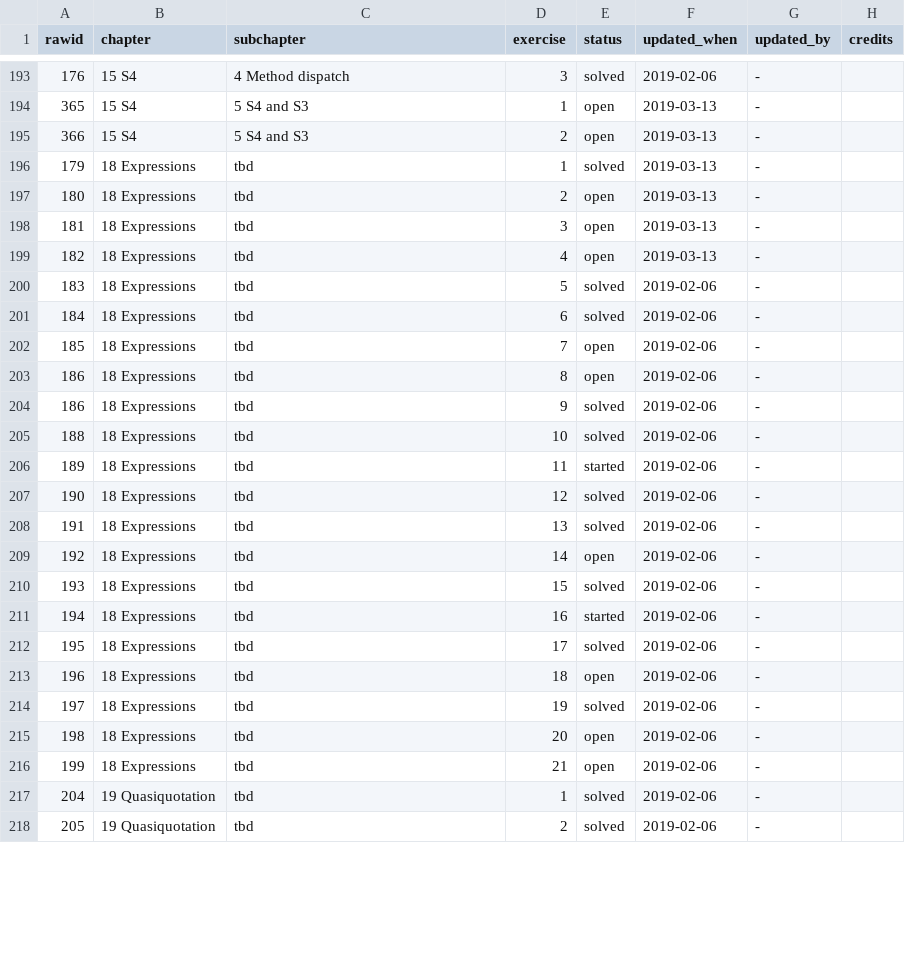
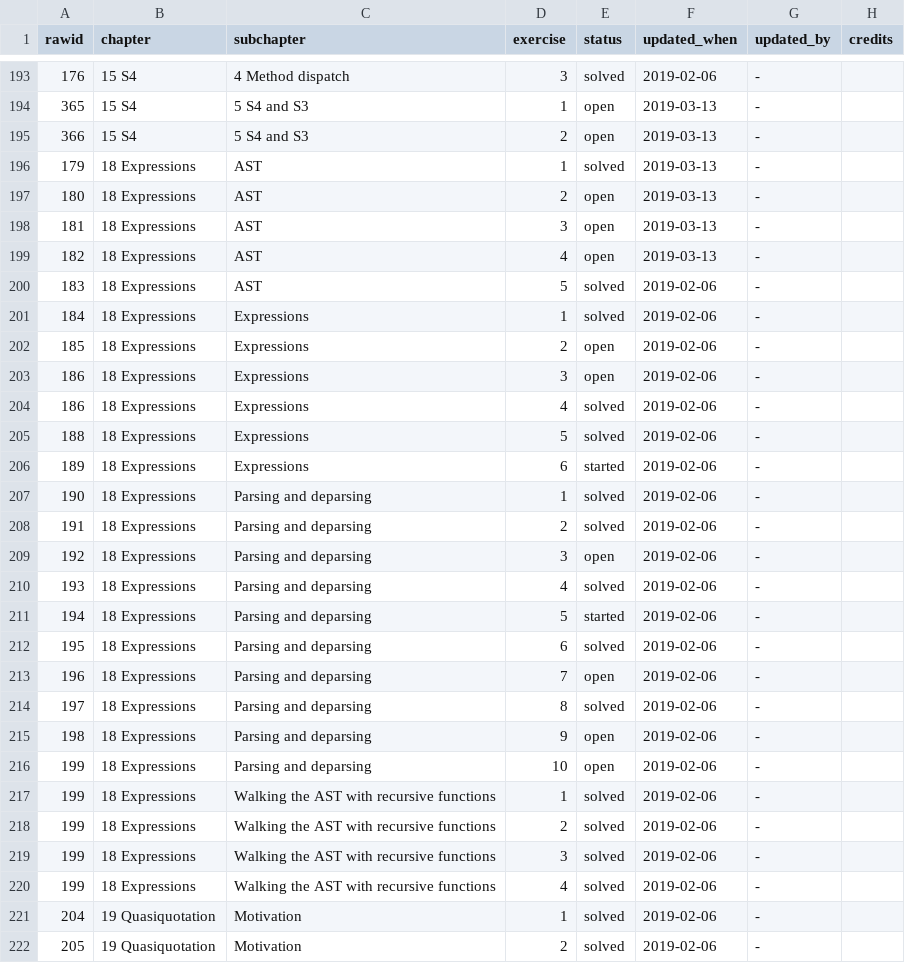
Before and after one commit to Tazinho/Advanced-R-Solutions, a CSV file: progress_data.csv, drawn as a sheet; only a part is shown, gaps mark what is left out; the diff covers the shown part only.

```diff
--- a/progress_data.csv
+++ b/progress_data.csv
@@ -195,24 +195,28 @@
 366;"15 S4";"5 S4 and S3";2;"open";"2019-03-13";"-";""
-179;"18 Expressions";"tbd";1;"solved";"2019-03-13";"-";""
-180;"18 Expressions";"tbd";2;"open";"2019-03-13";"-";""
-181;"18 Expressions";"tbd";3;"open";"2019-03-13";"-";""
-182;"18 Expressions";"tbd";4;"open";"2019-03-13";"-";""
-183;"18 Expressions";"tbd";5;"solved";"2019-02-06";"-";""
-184;"18 Expressions";"tbd";6;"solved";"2019-02-06";"-";""
-185;"18 Expressions";"tbd";7;"open";"2019-02-06";"-";""
-186;"18 Expressions";"tbd";8;"open";"2019-02-06";"-";""
-186;"18 Expressions";"tbd";9;"solved";"2019-02-06";"-";""
-188;"18 Expressions";"tbd";10;"solved";"2019-02-06";"-";""
-189;"18 Expressions";"tbd";11;"started";"2019-02-06";"-";""
-190;"18 Expressions";"tbd";12;"solved";"2019-02-06";"-";""
-191;"18 Expressions";"tbd";13;"solved";"2019-02-06";"-";""
-192;"18 Expressions";"tbd";14;"open";"2019-02-06";"-";""
-193;"18 Expressions";"tbd";15;"solved";"2019-02-06";"-";""
-194;"18 Expressions";"tbd";16;"started";"2019-02-06";"-";""
-195;"18 Expressions";"tbd";17;"solved";"2019-02-06";"-";""
-196;"18 Expressions";"tbd";18;"open";"2019-02-06";"-";""
-197;"18 Expressions";"tbd";19;"solved";"2019-02-06";"-";""
-198;"18 Expressions";"tbd";20;"open";"2019-02-06";"-";""
-199;"18 Expressions";"tbd";21;"open";"2019-02-06";"-";""
-204;"19 Quasiquotation";"tbd";1;"solved";"2019-02-06";"-";""
-205;"19 Quasiquotation";"tbd";2;"solved";"2019-02-06";"-";""
+179;"18 Expressions";"AST";1;"solved";"2019-03-13";"-";""
+180;"18 Expressions";"AST";2;"open";"2019-03-13";"-";""
+181;"18 Expressions";"AST";3;"open";"2019-03-13";"-";""
+182;"18 Expressions";"AST";4;"open";"2019-03-13";"-";""
+183;"18 Expressions";"AST";5;"solved";"2019-02-06";"-";""
+184;"18 Expressions";"Expressions";1;"solved";"2019-02-06";"-";""
+185;"18 Expressions";"Expressions";2;"open";"2019-02-06";"-";""
+186;"18 Expressions";"Expressions";3;"open";"2019-02-06";"-";""
+186;"18 Expressions";"Expressions";4;"solved";"2019-02-06";"-";""
+188;"18 Expressions";"Expressions";5;"solved";"2019-02-06";"-";""
+189;"18 Expressions";"Expressions";6;"started";"2019-02-06";"-";""
+190;"18 Expressions";"Parsing and deparsing";1;"solved";"2019-02-06";"-";""
+191;"18 Expressions";"Parsing and deparsing";2;"solved";"2019-02-06";"-";""
+192;"18 Expressions";"Parsing and deparsing";3;"open";"2019-02-06";"-";""
+193;"18 Expressions";"Parsing and deparsing";4;"solved";"2019-02-06";"-";""
+194;"18 Expressions";"Parsing and deparsing";5;"started";"2019-02-06";"-";""
+195;"18 Expressions";"Parsing and deparsing";6;"solved";"2019-02-06";"-";""
+196;"18 Expressions";"Parsing and deparsing";7;"open";"2019-02-06";"-";""
+197;"18 Expressions";"Parsing and deparsing";8;"solved";"2019-02-06";"-";""
+198;"18 Expressions";"Parsing and deparsing";9;"open";"2019-02-06";"-";""
+199;"18 Expressions";"Parsing and deparsing";10;"open";"2019-02-06";"-";""
+199;"18 Expressions";"Walking the AST with recursive functions";1;"solved";"2019-02-06";"-";""
+199;"18 Expressions";"Walking the AST with recursive functions";2;"solved";"2019-02-06";"-";""
+199;"18 Expressions";"Walking the AST with recursive functions";3;"solved";"2019-02-06";"-";""
+199;"18 Expressions";"Walking the AST with recursive functions";4;"solved";"2019-02-06";"-";""
+204;"19 Quasiquotation";"Motivation";1;"solved";"2019-02-06";"-";""
+205;"19 Quasiquotation";"Motivation";2;"solved";"2019-02-06";"-";""
```
Also changed, not shown: 5 removed rows and 32 edited cells elsewhere in this file.
